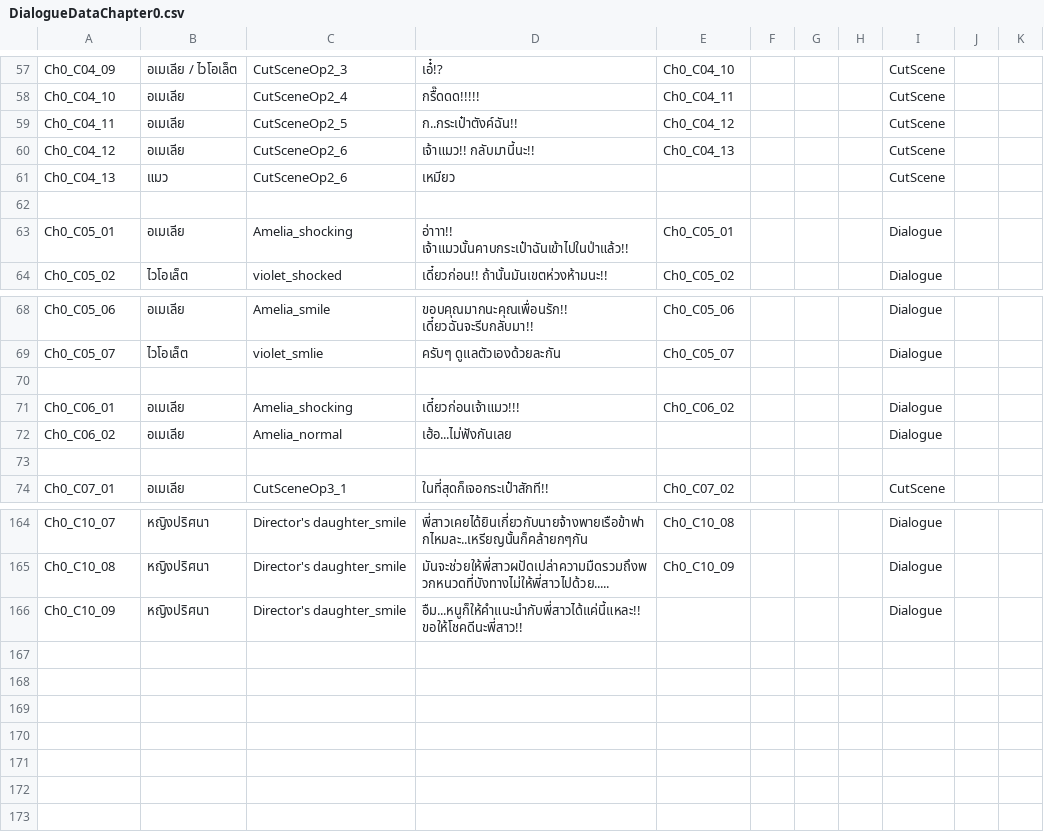
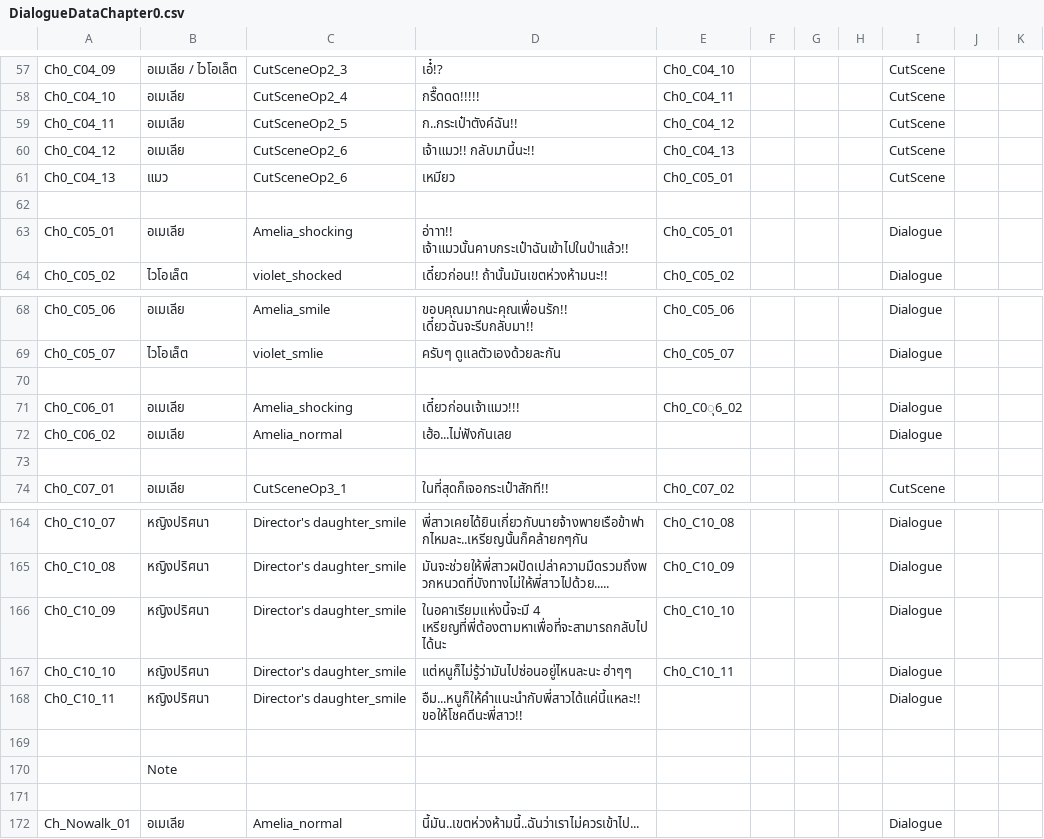
Before and after one commit to JojoeTP/Aquarium, a CSV file: Assets/StreamingAssets/DialogueData/DialogueDataChapter0.csv, drawn as a sheet; only a part is shown, gaps mark what is left out.

Commit message:
Update DialogueCSV

```diff
--- a/Assets/StreamingAssets/DialogueData/DialogueDataChapter0.csv
+++ b/Assets/StreamingAssets/DialogueData/DialogueDataChapter0.csv
@@ -60,3 +60,3 @@ Ch0_C04_11;อเมเลีย;CutSceneOp2_5;ก..กระเป๋าตั
 Ch0_C04_12;อเมเลีย;CutSceneOp2_6;เจ้าแมว!! กลับมานี้นะ!!;Ch0_C04_13;;;;CutScene;;
-Ch0_C04_13;แมว;CutSceneOp2_6;เหมียว;;;;;CutScene;;
+Ch0_C04_13;แมว;CutSceneOp2_6;เหมียว;Ch0_C05_01;;;;CutScene;;
 ;;;;;;;;;;
@@ -70,3 +70,3 @@ Ch0_C05_07;ไวโอเล็ต;violet_smlie;ครับๆ ดูแลต
 ;;;;;;;;;;
-Ch0_C06_01;อเมเลีย;Amelia_shocking;เดี๋ยวก่อนเจ้าแมว!!!;Ch0_C06_02;;;;Dialogue;;
+Ch0_C06_01;อเมเลีย;Amelia_shocking;เดี๋ยวก่อนเจ้าแมว!!!;Ch0_C0ุ6_02;;;;Dialogue;;
 Ch0_C06_02;อเมเลีย;Amelia_normal;เฮ้อ...ไม่ฟังกันเลย;;;;;Dialogue;;
@@ -165,2 +165,8 @@ Ch0_C10_07;หญิงปริศนา;Director's daughter_smile;พี่ส
 Ch0_C10_08;หญิงปริศนา;Director's daughter_smile;มันจะช่วยให้พี่สาวผปัดเปล่าความมืดรวมถึงพวกหนวดที่บังทางไม่ให้พี่สาวไปด้วย.....;Ch0_C10_09;;;;Dialogue;;
-Ch0_C10_09;หญิงปริศนา;Director's daughter_smile;อืม...หนูก็ให้คำแนะนำกับพี่สาวได้แค่นี้แหละ!! ขอให้โชคดีนะพี่สาว!!;;;;;Dialogue;;
+Ch0_C10_09;หญิงปริศนา;Director's daughter_smile;ในอคาเรียมแห่งนี้จะมี 4 เหรียญที่พี่ต้องตามหาเพื่อที่จะสามารถกลับไปได้นะ;Ch0_C10_10;;;;Dialogue;;
+Ch0_C10_10;หญิงปริศนา;Director's daughter_smile;แต่หนูก็ไม่รู้ว่ามันไปซ่อนอยู่ไหนละนะ ฮ่าๆๆ;Ch0_C10_11;;;;Dialogue;;
+Ch0_C10_11;หญิงปริศนา;Director's daughter_smile;อืม...หนูก็ให้คำแนะนำกับพี่สาวได้แค่นี้แหละ!! ขอให้โชคดีนะพี่สาว!!;;;;;Dialogue;;
+;;;;;;;;;;
+;Note;;;;;;;;;
+;;;;;;;;;;
+Ch_Nowalk_01;อเมเลีย;Amelia_normal;นี้มัน..เขตห่วงห้ามนี้..ฉันว่าเราไม่ควรเข้าไป...;;;;;Dialogue;;
```
Also changed, not shown: Assets/StreamingAssets/DialogueData/DialogueDataChapter1.csv, 10 other files.
